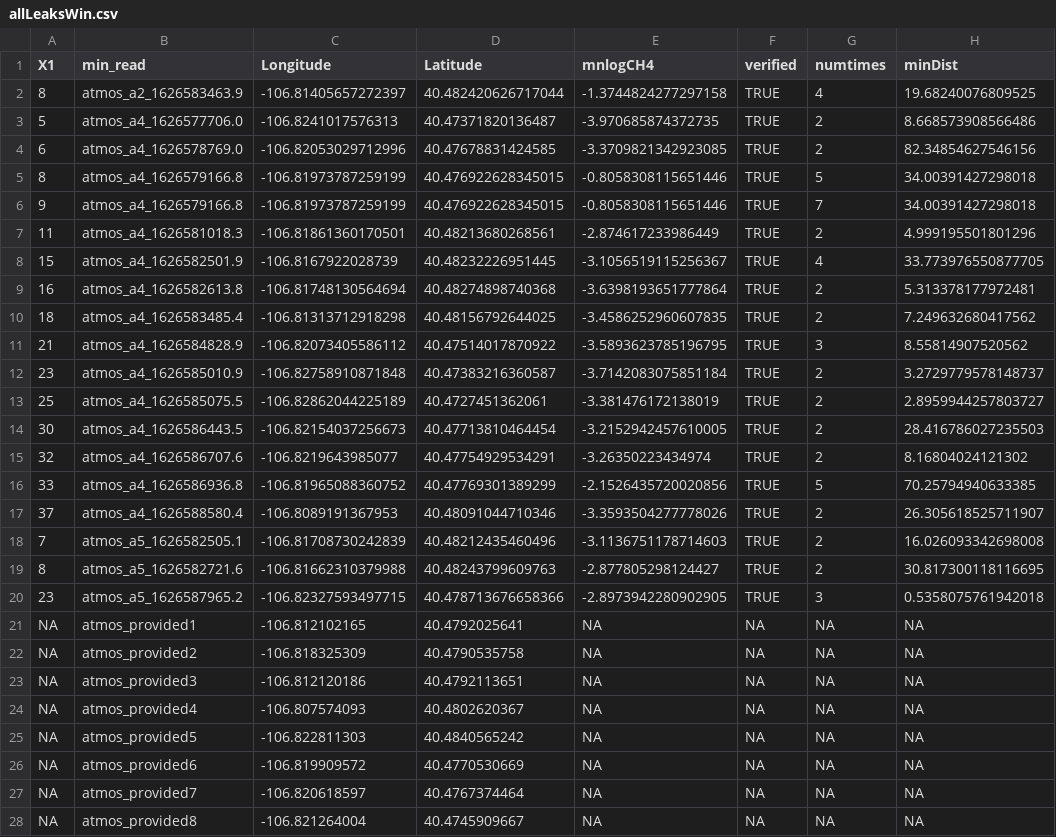
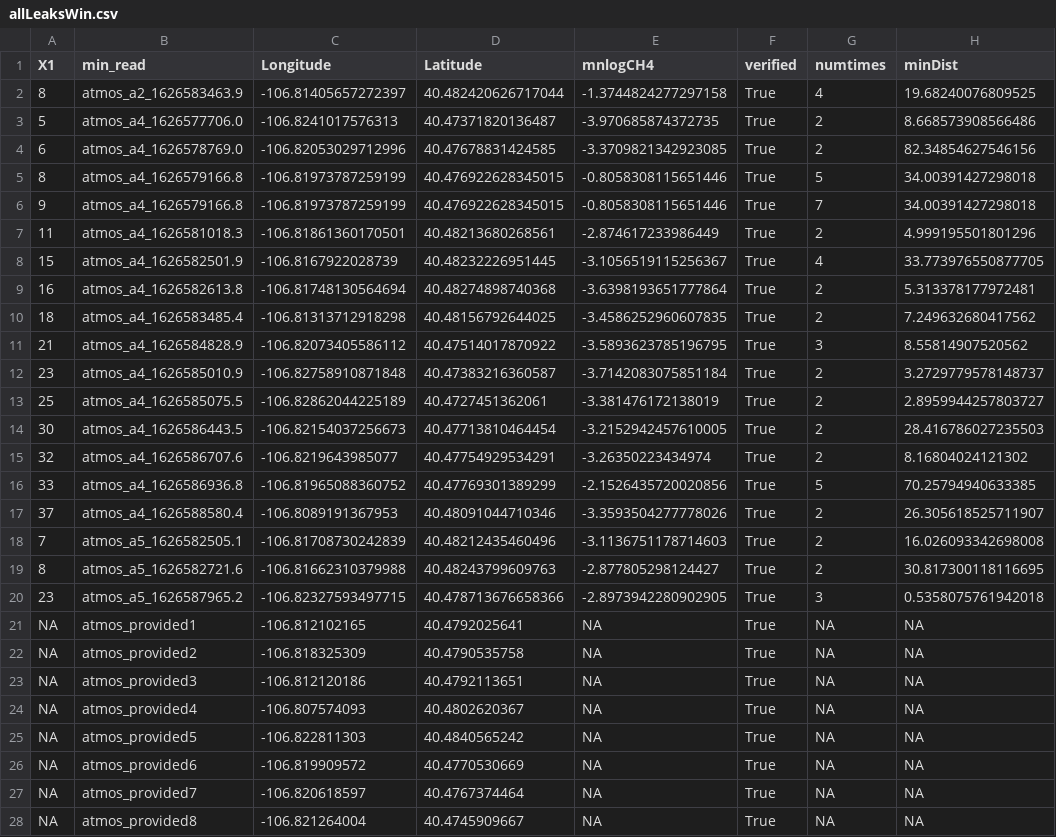
Before and after one commit to elimywilliams/atmos_steamboat, a CSV file: allLeaksWin.csv, drawn as a sheet; only a part is shown; the diff covers the shown part only; the diff names each change by its address in the sheet, - before the commit and + after, or states it on an @@ line.

Commit message:
Update allLeaksWin.csv

```diff
--- a/allLeaksWin.csv
+++ b/allLeaksWin.csv
-F2:F20 (verified): TRUE
+F2:F20 (verified): True
-F21:F28 (verified): NA
+F21:F28 (verified): True
```
Also changed, not shown: 3 edited cells elsewhere in this file.
